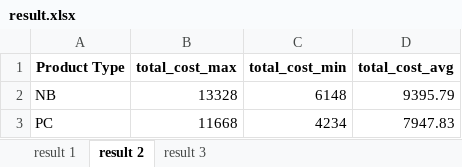
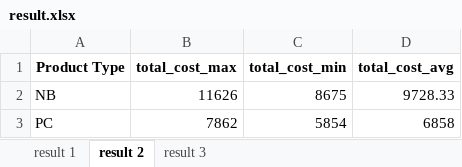
Before and after one commit to GallonShih/pytest-practice, an Excel workbook: result.xlsx, sheet result 2, drawn as a sheet; values as stored, in another font and other column widths than the file's, no borders; the diff names each change by its address in the sheet, - before the commit and + after, or states it on an @@ line.

```diff
--- a/result.xlsx (sheet result 2)
+++ b/result.xlsx (sheet result 2)
-B2 (total_cost_max): 13328
+B2 (total_cost_max): 11626
-C2 (total_cost_min): 6148
+C2 (total_cost_min): 8675
-D2 (total_cost_avg): 9395.79
+D2 (total_cost_avg): 9728.33
-B3 (total_cost_max): 11668
+B3 (total_cost_max): 7862
-C3 (total_cost_min): 4234
+C3 (total_cost_min): 5854
-D3 (total_cost_avg): 7947.83
+D3 (total_cost_avg): 6858
```
Also changed, not shown: sheet result 3, sheet result 1, 3 other files.
